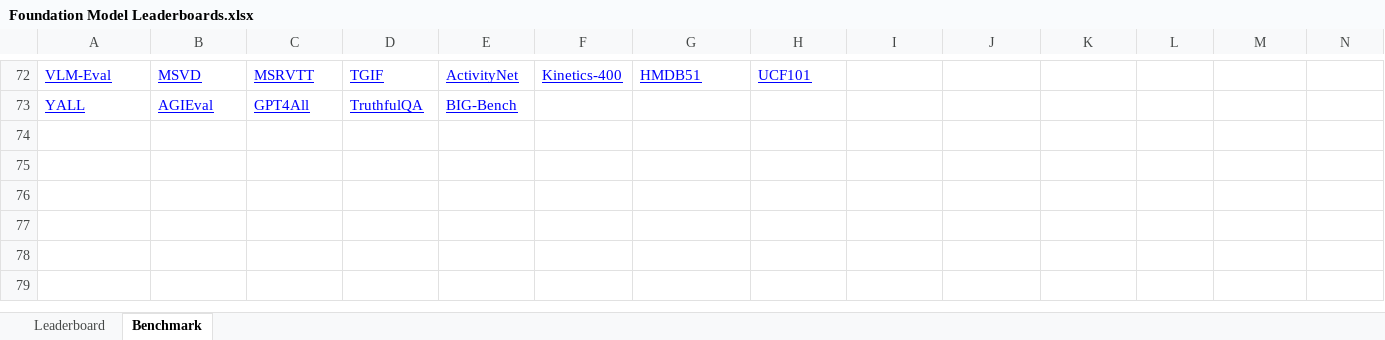
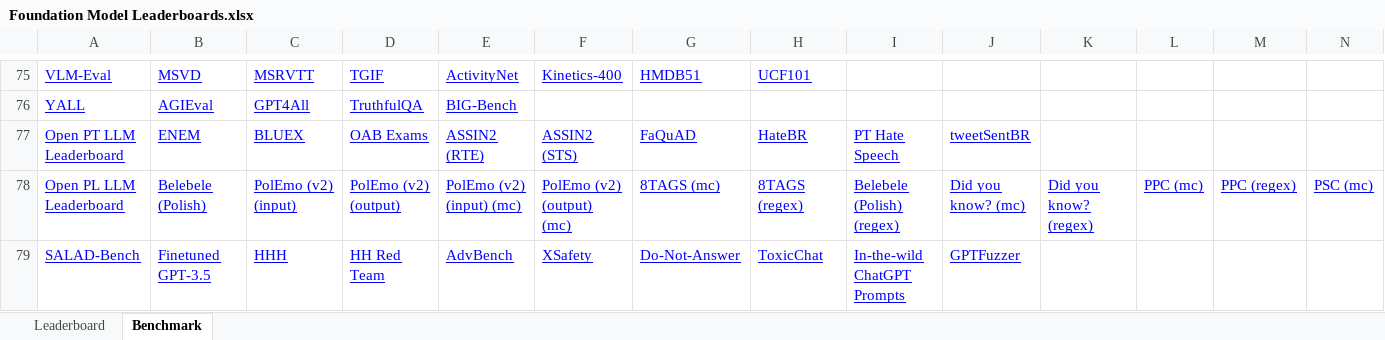
Before and after one commit to zhimin-z/Foundation-Model-Leaderboard-Survey, an Excel workbook: meta/paper1/Foundation Model Leaderboards.xlsx, sheet Benchmark, drawn as a sheet; only a part is shown, gaps mark what is left out; values as stored, in another font and other column widths than the file's, no borders; charts and pictures not drawn; rows hold the shown columns only; the diff covers the shown part only; the diff names each change by its address in the sheet, - before the commit and + after, or states it on an @@ line.

```diff
--- a/meta/paper1/Foundation Model Leaderboards.xlsx (sheet Benchmark)
+++ b/meta/paper1/Foundation Model Leaderboards.xlsx (sheet Benchmark)
+row 77: Open PT LLM Leaderboard | ENEM | BLUEX | OAB Exams | ASSIN2 (RTE) | ASSIN2 (STS) | FaQuAD | HateBR | PT Hate Speech | tweetSentBR
+row 78: Open PL LLM Leaderboard | Belebele (Polish) | PolEmo (v2) (input) | PolEmo (v2) (output) | PolEmo (v2) (input) (mc) | PolEmo (v2) (output) (mc) | 8TAGS (mc) | 8TAGS (regex) | Belebele (Polish) (regex) | Did you know? (mc) | Did you know? (regex) | PPC (mc) | PPC (regex) | PSC (mc)
+row 79: SALAD-Bench | Finetuned GPT-3.5 | HHH | HH Red Team | AdvBench | XSafety | Do-Not-Answer | ToxicChat | In-the-wild ChatGPT Prompts | GPTFuzzer
```
Also changed, not shown: 5 added rows and 1 edited cell elsewhere in this sheet, sheet Leaderboard, 3 other files.
